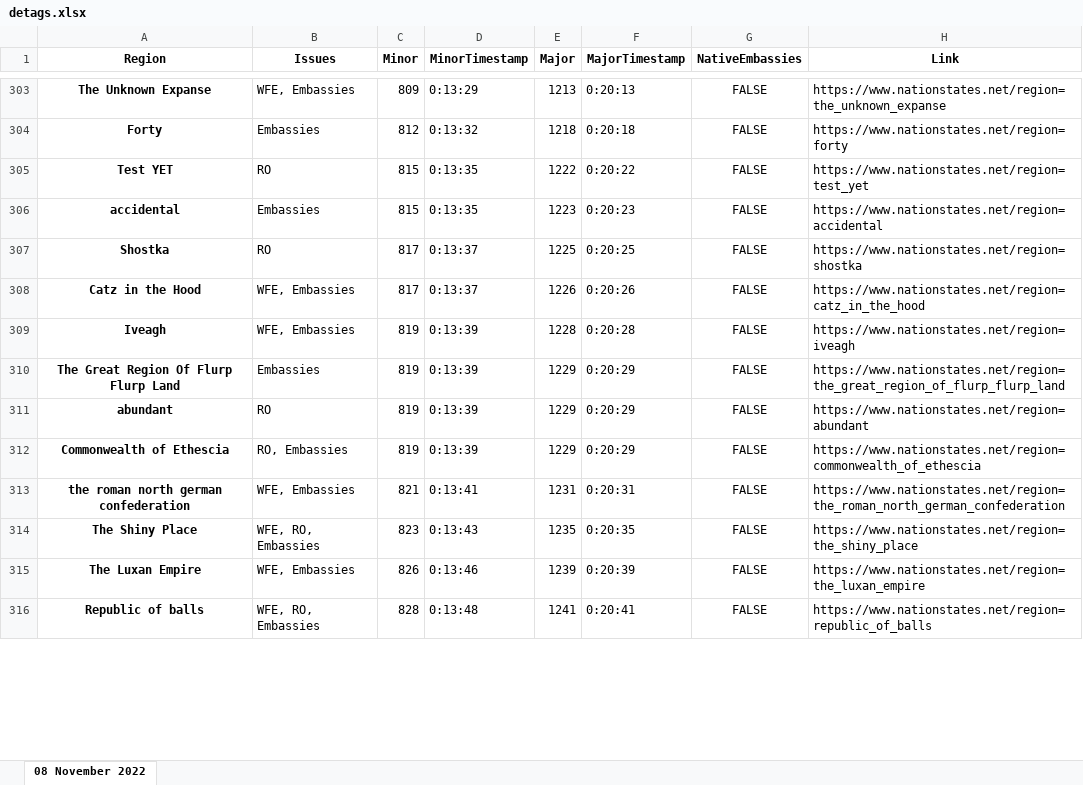
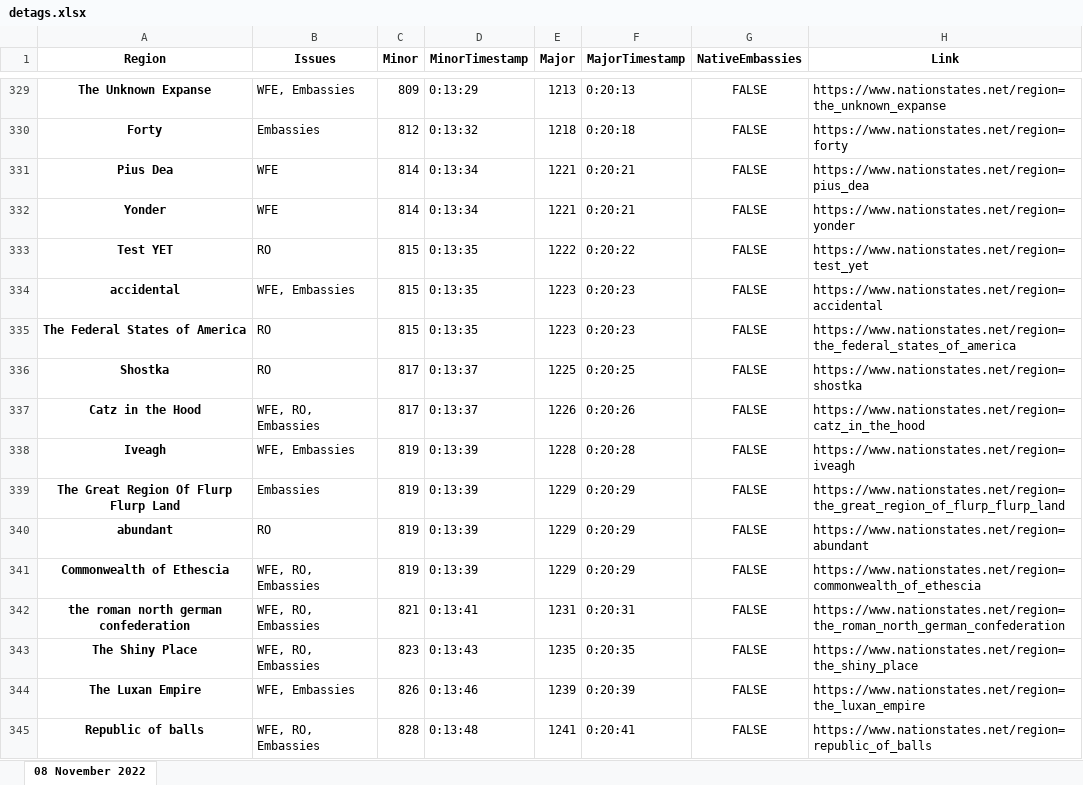
Before and after one commit to esfalsa/puree, an Excel workbook: data/detags.xlsx, sheet 08 November 2022, drawn as a sheet; only a part is shown, gaps mark what is left out; values as stored, in another font and other column widths than the file's, no borders; addresses are those after the commit; the diff covers the shown part only; the diff names each change by its address in the sheet, - before the commit and + after, or states it on an @@ line.

```diff
--- a/data/detags.xlsx (sheet 08 November 2022)
+++ b/data/detags.xlsx (sheet 08 November 2022)
+row 331: Pius Dea | WFE | 814 | 0:13:34 | 1221 | 0:20:21 | FALSE | https://www.nationstates.net/region=pius_dea
+row 332: Yonder | WFE | 814 | 0:13:34 | 1221 | 0:20:21 | FALSE | https://www.nationstates.net/region=yonder
-B334 (Issues): Embassies
+B334 (Issues): WFE, Embassies
+row 335: The Federal States of America | RO | 815 | 0:13:35 | 1223 | 0:20:23 | FALSE | https://www.nationstates.net/region=the_federal_states_of_america
-B337 (Issues): WFE, Embassies
+B337 (Issues): WFE, RO, Embassies
-B341 (Issues): RO, Embassies
+B341 (Issues): WFE, RO, Embassies
-B342 (Issues): WFE, Embassies
+B342 (Issues): WFE, RO, Embassies
```
Also changed, not shown: 85 added rows and 286 edited cells elsewhere in this sheet, 5 other files.
